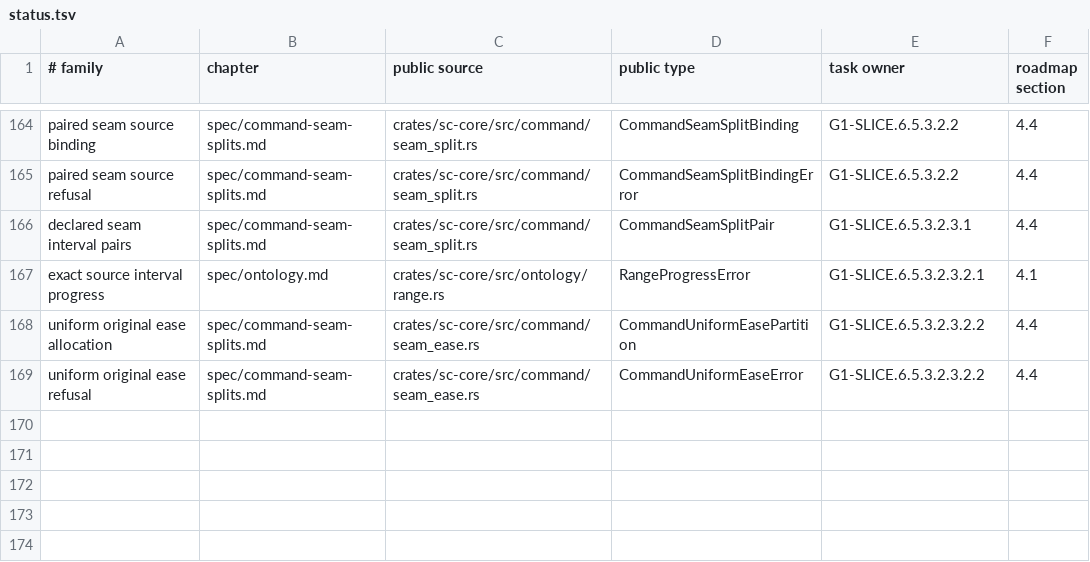
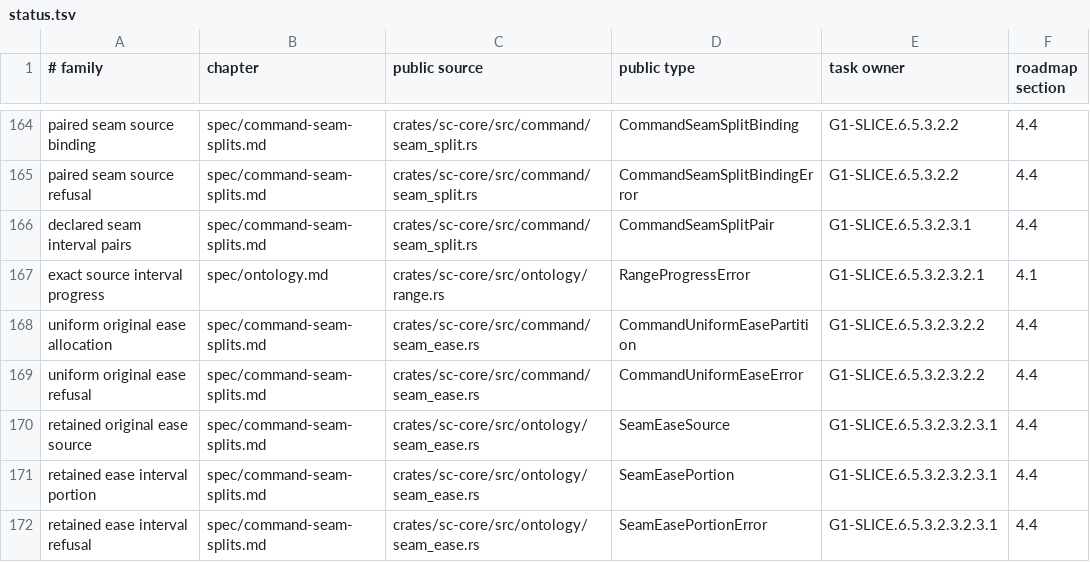
Before and after one commit to rdje/stitchcad, a TSV file: docs/tasks/artifacts/book_publication/status.tsv, drawn as a sheet; only a part is shown, gaps mark what is left out; the diff names each change by its address in the sheet, - before the commit and + after, or states it on an @@ line.

Commit message:
STITCHCAD-G1-0491 (leaf G1-SLICE.6.5.3.2.3.2.3.1): retain original ease sources through repeated interval partitions
- Capture actual original span ease/copies/domains/direction in private immutable SeamEaseSource;SeamEasePortion shares that root through declared-direction cuts without independent child amounts or identities.
- Native selected3/sewing36/docs3/strict scoped Clippy/fmt pass. Both split orders retain identical original-frame portions/source pointers across explicit/formula/profile and all distribution kinds;graph-drop,replacement,current-deletion and original refusal controls pass.
- Book88/171/1559/2657 and glossary0 pass;retain whole0490 in645. Retention1099 passes with active45/64,aggregate66/192. D301 stays P1;canonical graph/ownership/current/resource and retained quantity integration follow before effects.

```diff
--- a/docs/tasks/artifacts/book_publication/status.tsv
+++ b/docs/tasks/artifacts/book_publication/status.tsv
+row 170: retained original ease source | spec/command-seam-splits.md | crates/sc-core/src/ontology/seam_ease.rs | SeamEaseSource | G1-SLICE.6.5.3.2.3.2.3.1 | 4.4
+row 171: retained ease interval portion | spec/command-seam-splits.md | crates/sc-core/src/ontology/seam_ease.rs | SeamEasePortion | G1-SLICE.6.5.3.2.3.2.3.1 | 4.4
+row 172: retained ease interval refusal | spec/command-seam-splits.md | crates/sc-core/src/ontology/seam_ease.rs | SeamEasePortionError | G1-SLICE.6.5.3.2.3.2.3.1 | 4.4
```
Also changed, not shown: 13 other files.
